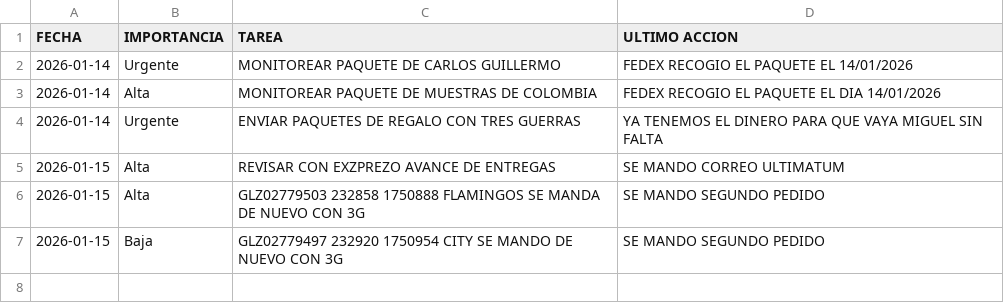
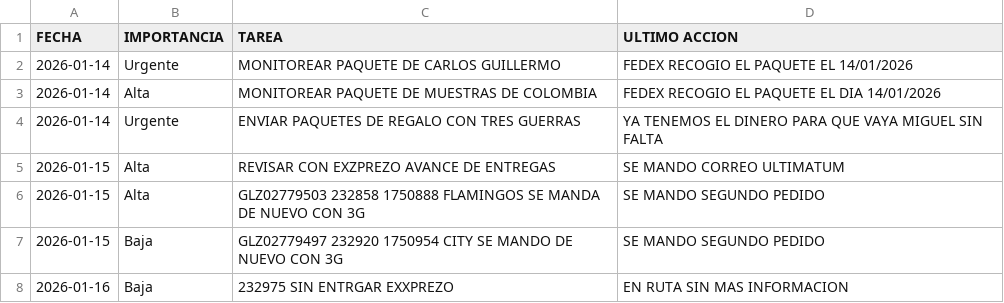
Before and after one commit to RH2026/dashboard-logistica, a CSV file: tareas.csv, drawn as a sheet; the diff names each change by its address in the sheet, - before the commit and + after, or states it on an @@ line.

Commit message:
Sincronización NEXION - 2026-01-16

```diff
--- a/tareas.csv
+++ b/tareas.csv
+row 8: 2026-01-16 | Baja | 232975 SIN ENTRGAR EXXPREZO | EN RUTA SIN MAS INFORMACION
```
